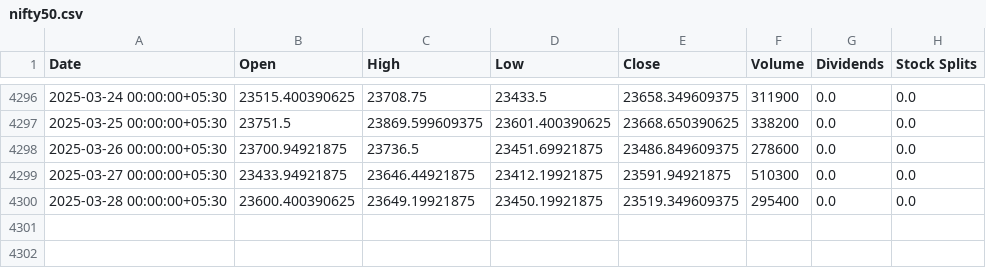
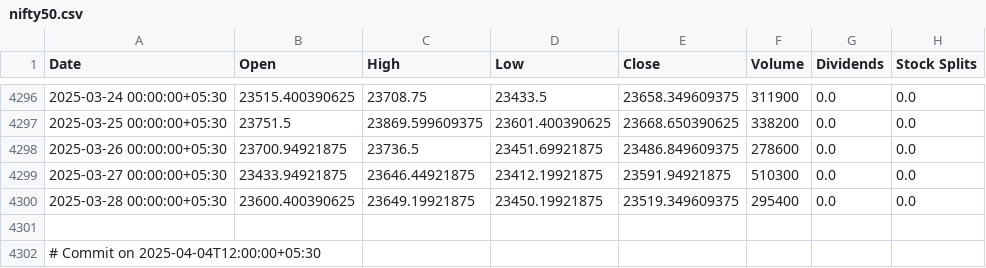
Before and after one commit to ALIZAMOMIN/stock_price_prediction, a CSV file: nifty50.csv, drawn as a sheet; only a part is shown, gaps mark what is left out.

Commit message:
dataset in csv format

```diff
--- a/nifty50.csv
+++ b/nifty50.csv
@@ -4300 +4300,3 @@ Date,Open,High,Low,Close,Volume,Dividends,Stock Splits
 2025-03-28 00:00:00+05:30,23600.400390625,23649.19921875,23450.19921875,23519.349609375,295400,0.0,0.0
+
+# Commit on 2025-04-04T12:00:00+05:30
```
